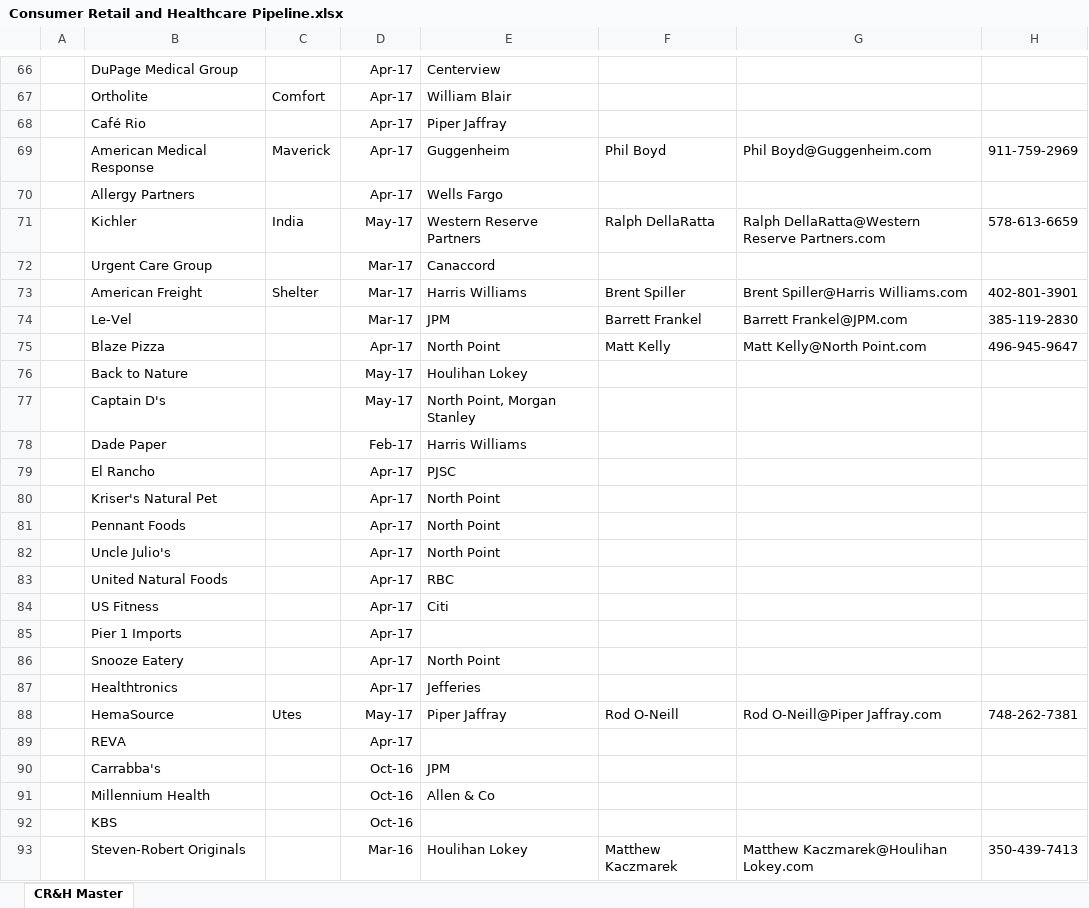
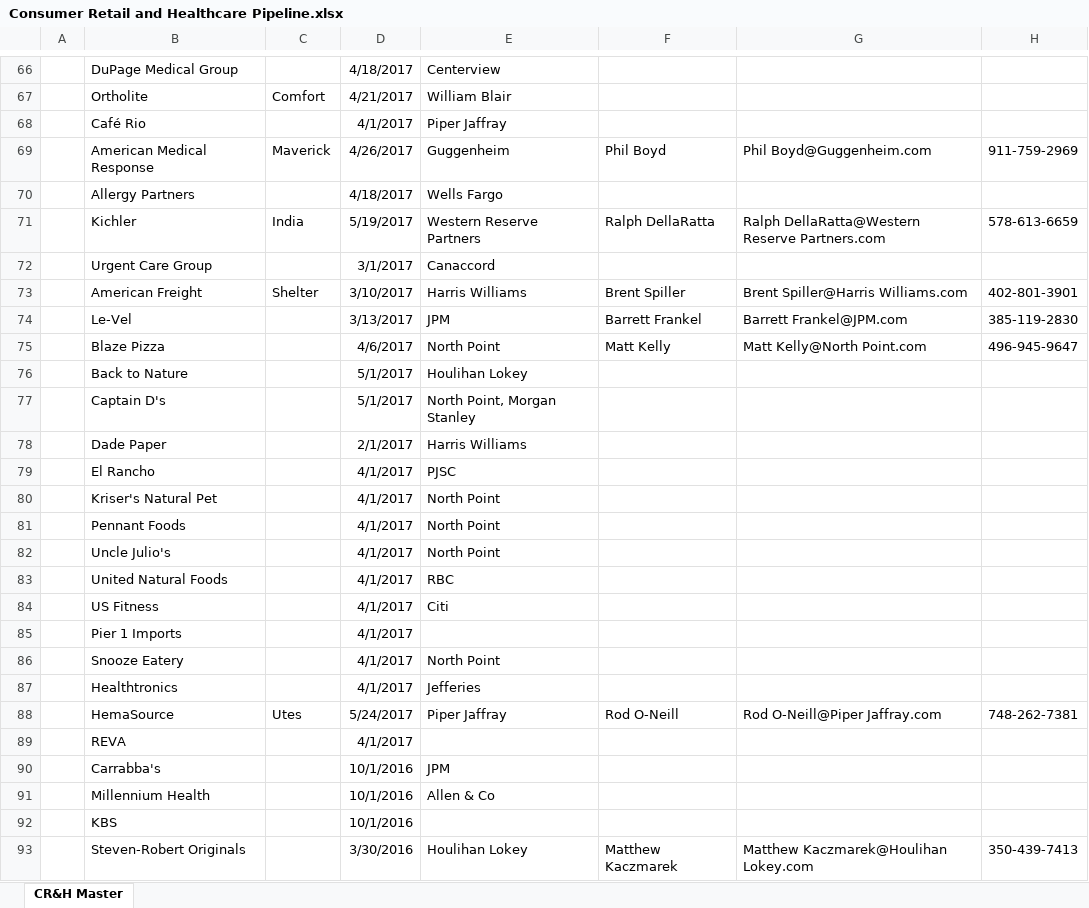
Before and after one commit to ankur108/data-migration-assessment, an Excel workbook: data/source/Consumer Retail and Healthcare Pipeline.xlsx, sheet CR&H Master, drawn as a sheet; only a part is shown, gaps mark what is left out; values as stored, in another font and other column widths than the file's, no borders; conditional formats not drawn; the diff covers the shown part only; the diff names each change by its address in the sheet, - before the commit and + after, or states it on an @@ line.

```diff
--- a/data/source/Consumer Retail and Healthcare Pipeline.xlsx (sheet CR&H Master)
+++ b/data/source/Consumer Retail and Healthcare Pipeline.xlsx (sheet CR&H Master)
-D66: Apr-17
+D66: 4/18/2017
-D67: Apr-17
+D67: 4/21/2017
-D68: Apr-17
+D68: 4/1/2017
-D69: Apr-17
+D69: 4/26/2017
-D70: Apr-17
+D70: 4/18/2017
-D71: May-17
+D71: 5/19/2017
-D72: Mar-17
+D72: 3/1/2017
-D73: Mar-17
+D73: 3/10/2017
-D74: Mar-17
+D74: 3/13/2017
-D75: Apr-17
+D75: 4/6/2017
-D76:D77: May-17
+D76:D77: 5/1/2017
-D78: Feb-17
+D78: 2/1/2017
-D79:D87: Apr-17
+D79:D87: 4/1/2017
-D88: May-17
+D88: 5/24/2017
-D89: Apr-17
+D89: 4/1/2017
-D90:D92: Oct-16
+D90:D92: 10/1/2016
-D93: Mar-16
+D93: 3/30/2016
```
Also changed, not shown: 163 edited cells elsewhere in this sheet, data/source/Business Services Pipeline.xlsx, 26 other files.
